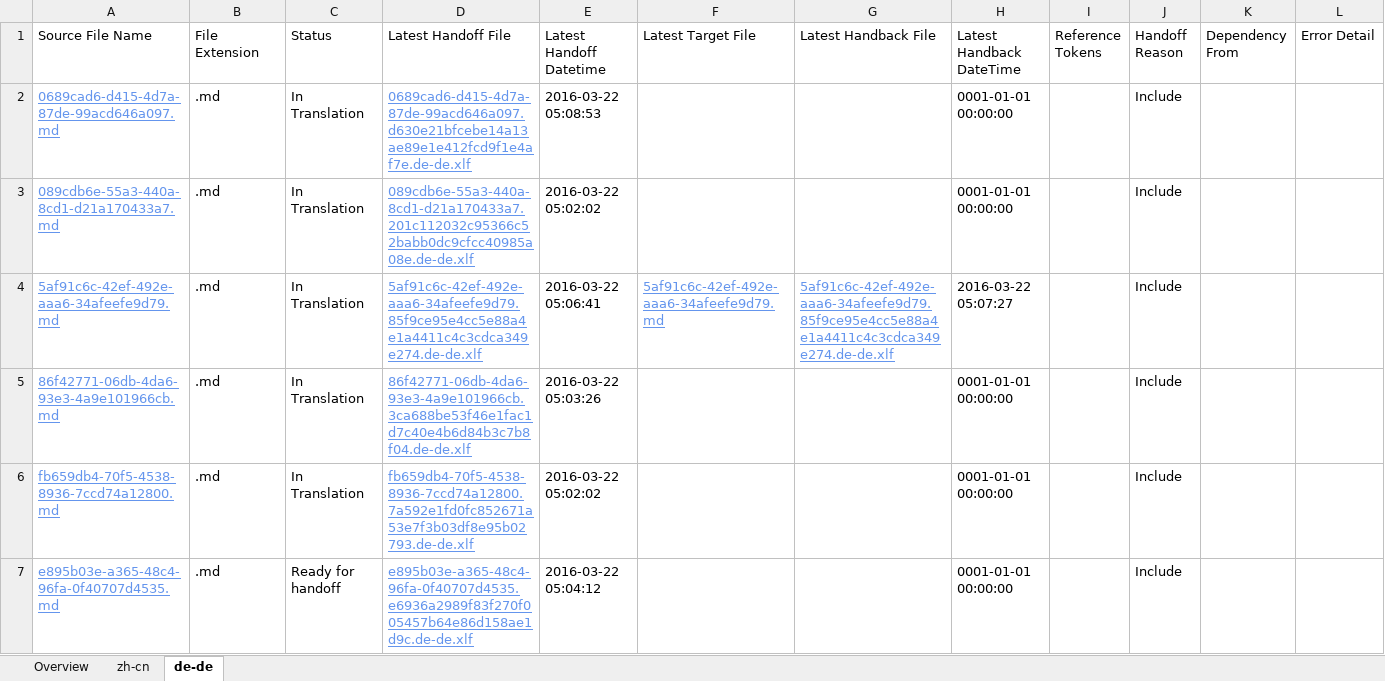
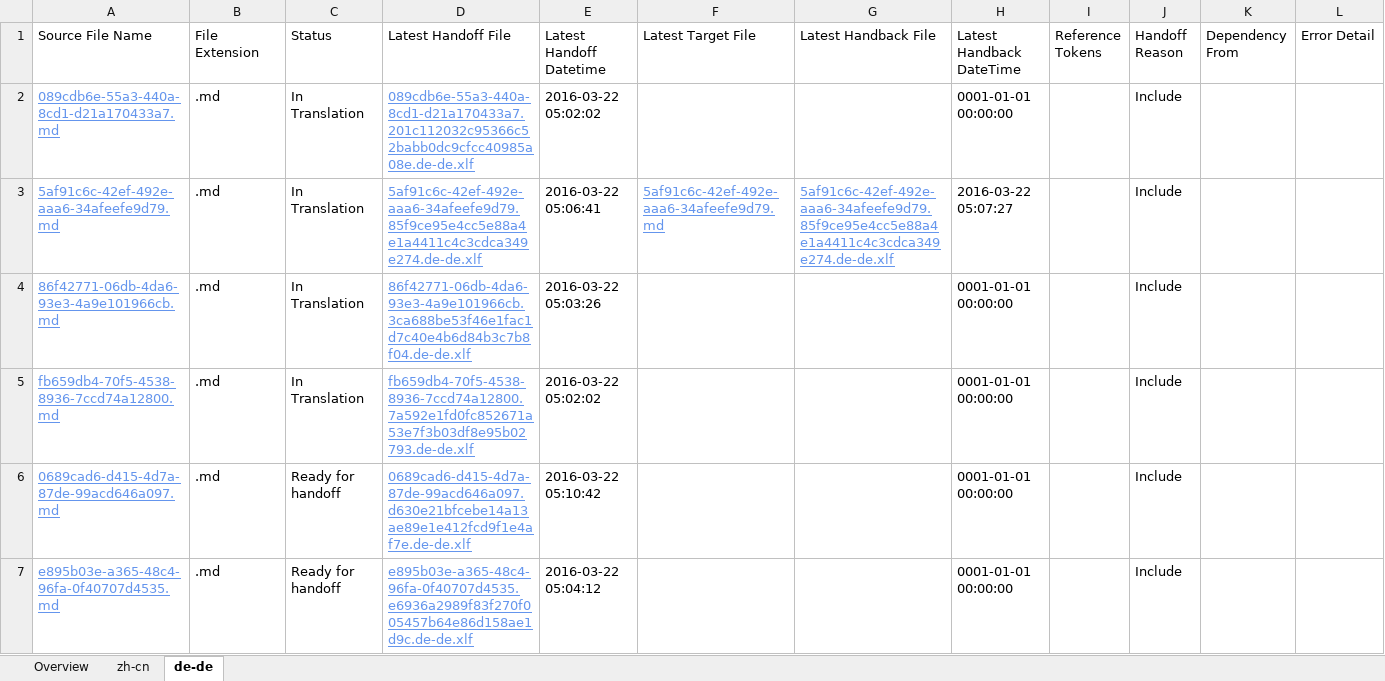
Before and after one commit to OpenLocalizationTestOrg/olhandback, an Excel workbook: ol-handback/OpenLocalizationTest/oltest/xinjiang/localization-status.xlsx, sheet de-de, drawn as a sheet; values as stored, in another font and other column widths than the file's, no borders; table styles not drawn; removed rows and columns are numbered as before the commit, all else as after; the diff names each change by its address in the sheet, - before the commit and + after, or states it on an @@ line.

Commit message:
Generate Report for Handoff

```diff
--- a/ol-handback/OpenLocalizationTest/oltest/xinjiang/localization-status.xlsx (sheet de-de)
+++ b/ol-handback/OpenLocalizationTest/oltest/xinjiang/localization-status.xlsx (sheet de-de)
-row 2: 0689cad6-d415-4d7a-87de-99acd646a097.md | .md | In Translation | 0689cad6-d415-4d7a-87de-99acd646a097.d630e21bfcebe14a13ae89e1e412fcd9f1e4af7e.de-de.xlf | 2016-03-22 05:08:53 |  |  | 0001-01-01 00:00:00 |  | Include
+row 6: 0689cad6-d415-4d7a-87de-99acd646a097.md | .md | Ready for handoff | 0689cad6-d415-4d7a-87de-99acd646a097.d630e21bfcebe14a13ae89e1e412fcd9f1e4af7e.de-de.xlf | 2016-03-22 05:10:42 |  |  | 0001-01-01 00:00:00 |  | Include
```
Also changed, not shown: sheet zh-cn, sheet Overview.
